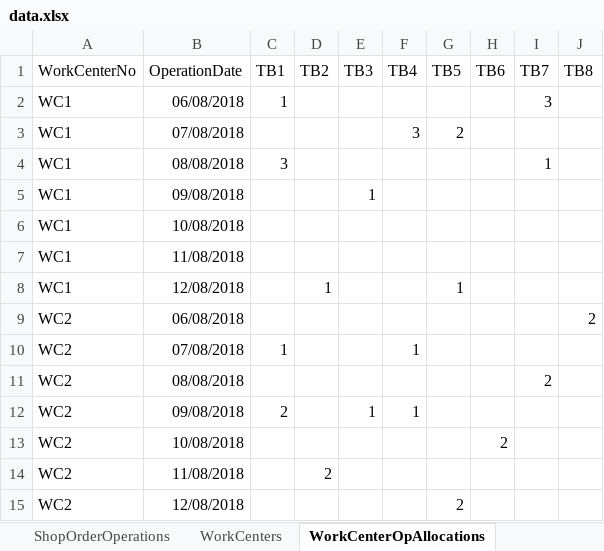
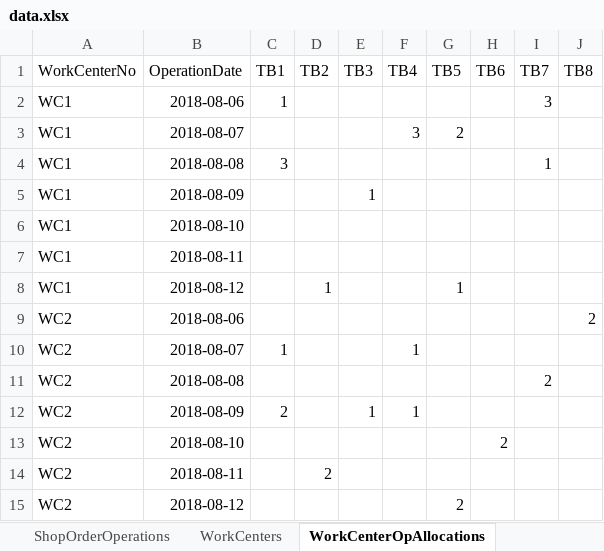
Before and after one commit to prabash/DynoScheduler, an Excel workbook: data.xlsx, sheet WorkCenterOpAllocations, drawn as a sheet; values as stored, in another font and other column widths than the file's, no borders; the diff names each change by its address in the sheet, - before the commit and + after, or states it on an @@ line.

Commit message:
DYNO-12: Create the basic DB structure for the important tables
Changed the Date format of the excel sheet to yyyy-mm-dd

```diff
--- a/data.xlsx (sheet WorkCenterOpAllocations)
+++ b/data.xlsx (sheet WorkCenterOpAllocations)
-B2 (OperationDate): 06/08/2018
+B2 (OperationDate): 2018-08-06
-B3 (OperationDate): 07/08/2018
+B3 (OperationDate): 2018-08-07
-B4 (OperationDate): 08/08/2018
+B4 (OperationDate): 2018-08-08
-B5 (OperationDate): 09/08/2018
+B5 (OperationDate): 2018-08-09
-B6 (OperationDate): 10/08/2018
+B6 (OperationDate): 2018-08-10
-B7 (OperationDate): 11/08/2018
+B7 (OperationDate): 2018-08-11
-B8 (OperationDate): 12/08/2018
+B8 (OperationDate): 2018-08-12
-B9 (OperationDate): 06/08/2018
+B9 (OperationDate): 2018-08-06
-B10 (OperationDate): 07/08/2018
+B10 (OperationDate): 2018-08-07
-B11 (OperationDate): 08/08/2018
+B11 (OperationDate): 2018-08-08
-B12 (OperationDate): 09/08/2018
+B12 (OperationDate): 2018-08-09
-B13 (OperationDate): 10/08/2018
+B13 (OperationDate): 2018-08-10
-B14 (OperationDate): 11/08/2018
+B14 (OperationDate): 2018-08-11
-B15 (OperationDate): 12/08/2018
+B15 (OperationDate): 2018-08-12
```
Also changed, not shown: sheet ShopOrders.
